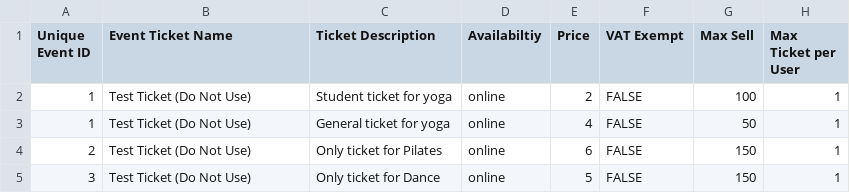
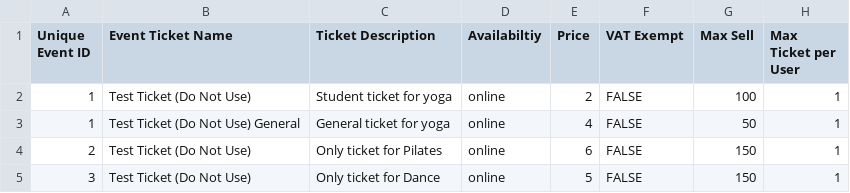
Before and after one commit to bristol-su/unioncloud-event-upload-system, a CSV file: public/templates/event_ticket_template_example (copy).csv, drawn as a sheet; only a part is shown; the diff names each change by its address in the sheet, - before the commit and + after, or states it on an @@ line.

```diff
--- a/public/templates/event_ticket_template_example (copy).csv
+++ b/public/templates/event_ticket_template_example (copy).csv
-B3 (Event Ticket Name): Test Ticket (Do Not Use)
+B3 (Event Ticket Name): Test Ticket (Do Not Use) General
```
Also changed, not shown: public/templates/event_template_example (copy).csv, 1 other file.
